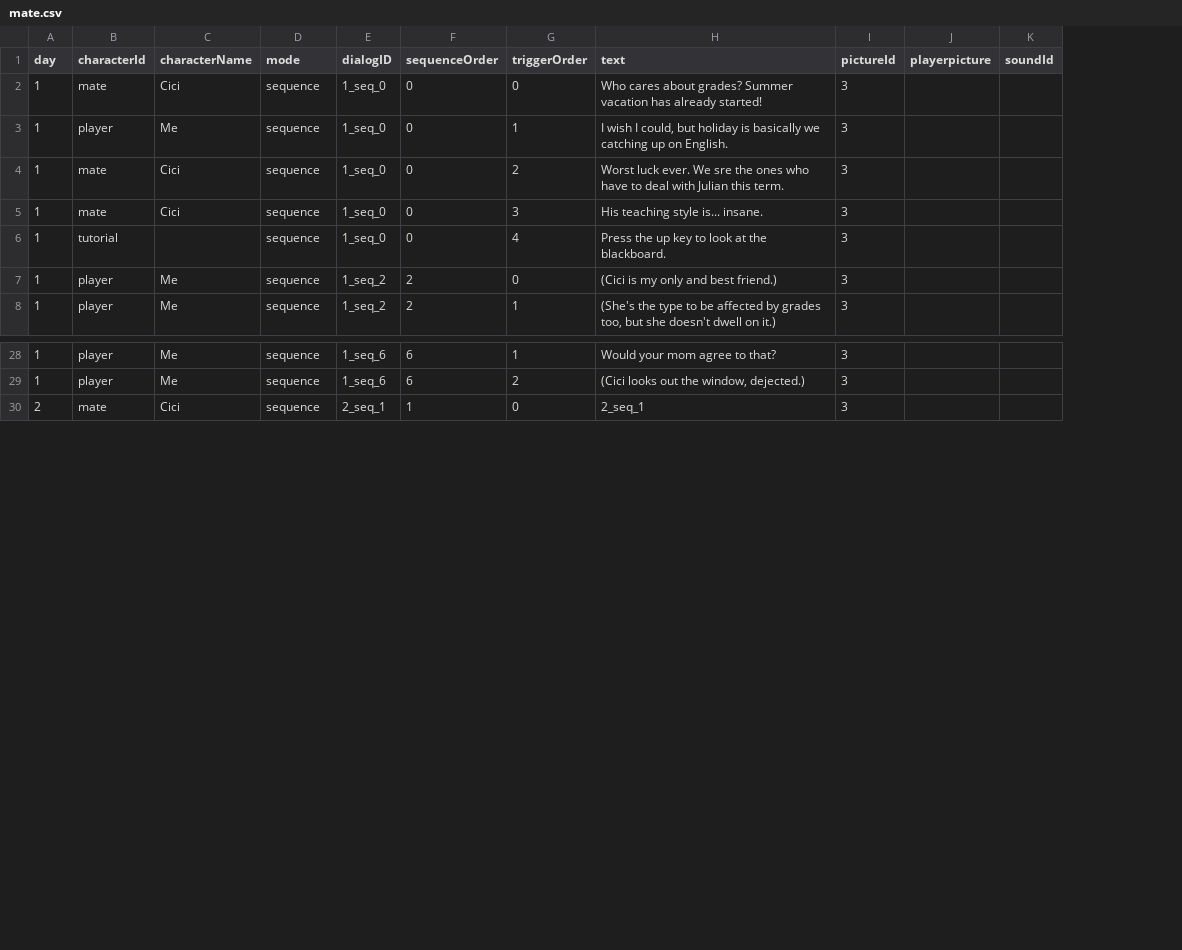
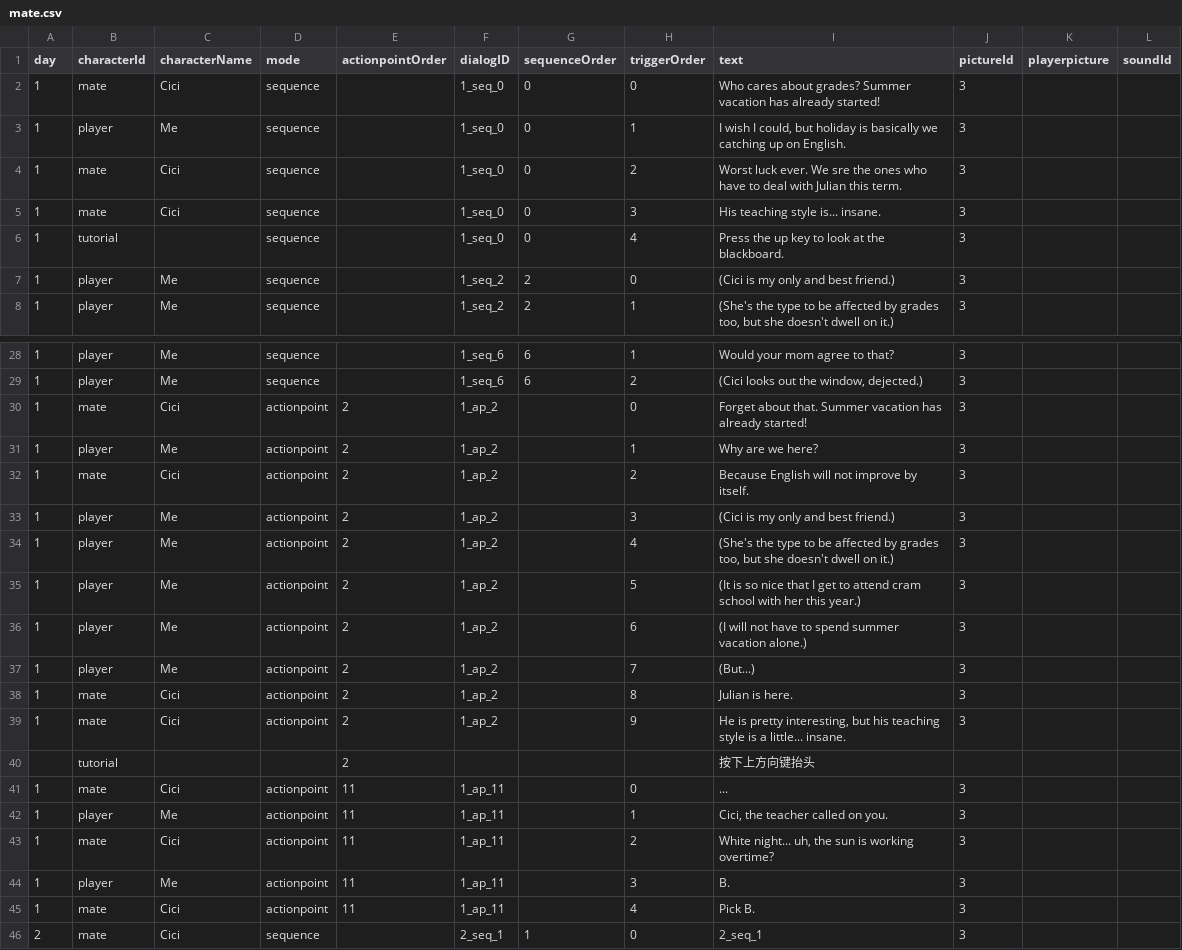
Before and after one commit to Shannju/WhiteNight, a CSV file: Assets/c#/Dialog/csv/mate.csv, drawn as a sheet; only a part is shown, gaps mark what is left out; the diff names each change by its address in the sheet, - before the commit and + after, or states it on an @@ line.

```diff
--- a/Assets/c#/Dialog/csv/mate.csv
+++ b/Assets/c#/Dialog/csv/mate.csv
+column E (actionpointOrder), empty
+row 30: 1 | mate | Cici | actionpoint | 2 | 1_ap_2 |  | 0 | Forget about that. Summer vacation has already started! | 3
+row 31: 1 | player | Me | actionpoint | 2 | 1_ap_2 |  | 1 | Why are we here? | 3
+row 32: 1 | mate | Cici | actionpoint | 2 | 1_ap_2 |  | 2 | Because English will not improve by itself. | 3
+row 33: 1 | player | Me | actionpoint | 2 | 1_ap_2 |  | 3 | (Cici is my only and best friend.) | 3
+row 34: 1 | player | Me | actionpoint | 2 | 1_ap_2 |  | 4 | (She's the type to be affected by grades too, but she doesn't dwell on it.) | 3
+row 35: 1 | player | Me | actionpoint | 2 | 1_ap_2 |  | 5 | (It is so nice that I get to attend cram school with her this year.) | 3
+row 36: 1 | player | Me | actionpoint | 2 | 1_ap_2 |  | 6 | (I will not have to spend summer vacation alone.) | 3
+row 37: 1 | player | Me | actionpoint | 2 | 1_ap_2 |  | 7 | (But...) | 3
+row 38: 1 | mate | Cici | actionpoint | 2 | 1_ap_2 |  | 8 | Julian is here. | 3
+row 39: 1 | mate | Cici | actionpoint | 2 | 1_ap_2 |  | 9 | He is pretty interesting, but his teaching style is a little... insane. | 3
+row 40:  | tutorial |  |  | 2 |  |  |  | 按下上方向键抬头
+row 41: 1 | mate | Cici | actionpoint | 11 | 1_ap_11 |  | 0 | ... | 3
+row 42: 1 | player | Me | actionpoint | 11 | 1_ap_11 |  | 1 | Cici, the teacher called on you. | 3
+row 43: 1 | mate | Cici | actionpoint | 11 | 1_ap_11 |  | 2 | White night... uh, the sun is working overtime? | 3
+row 44: 1 | player | Me | actionpoint | 11 | 1_ap_11 |  | 3 | B. | 3
+row 45: 1 | mate | Cici | actionpoint | 11 | 1_ap_11 |  | 4 | Pick B. | 3
```
Also changed, not shown: Assets/c#/Dialog/csv/teacher.csv, 20 other files.
